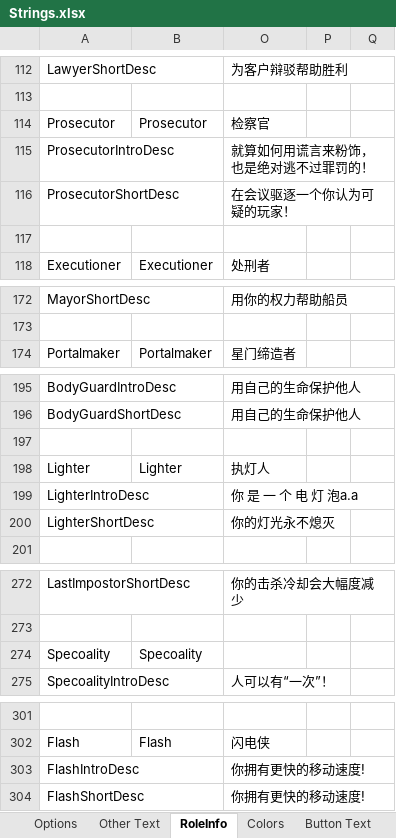
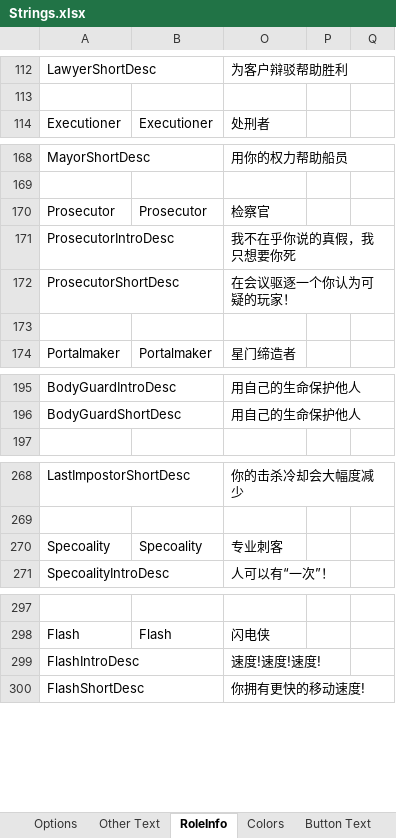
Before and after one commit to mxyx-club/TheOtherUs-Edited, an Excel workbook: Strings.xlsx, sheet RoleInfo, drawn as a sheet; only a part is shown, gaps mark what is left out; values as stored, in another font and other column widths than the file's, no borders; removed rows and columns are numbered as before the commit, all else as after; the diff names each change by its address in the sheet, - before the commit and + after, or states it on an @@ line.

```diff
--- a/Strings.xlsx (sheet RoleInfo)
+++ b/Strings.xlsx (sheet RoleInfo)
-row 115: ProsecutorIntroDesc |  | 就算如何用谎言来粉饰，也是绝对逃不过罪罚的！
-row 117: (empty)
@@ row 114 moved to row 170: Prosecutor @@
+row 171: ProsecutorIntroDesc |  | 我不在乎你说的真假，我只想要你死
@@ row 116 moved to row 172: ProsecutorShortDesc @@
+row 173: (empty)
-row 197: (empty)
-row 198: Lighter | Lighter | 执灯人
-row 199: LighterIntroDesc |  | 你 是 一 个 电 灯 泡a.a
-row 200: LighterShortDesc |  | 你的灯光永不熄灭
-O270: (empty)
+O270: 专业刺客
-O299: 你拥有更快的移动速度!
+O299: 速度!速度!速度!
```
Also changed, not shown: 17 other files.
